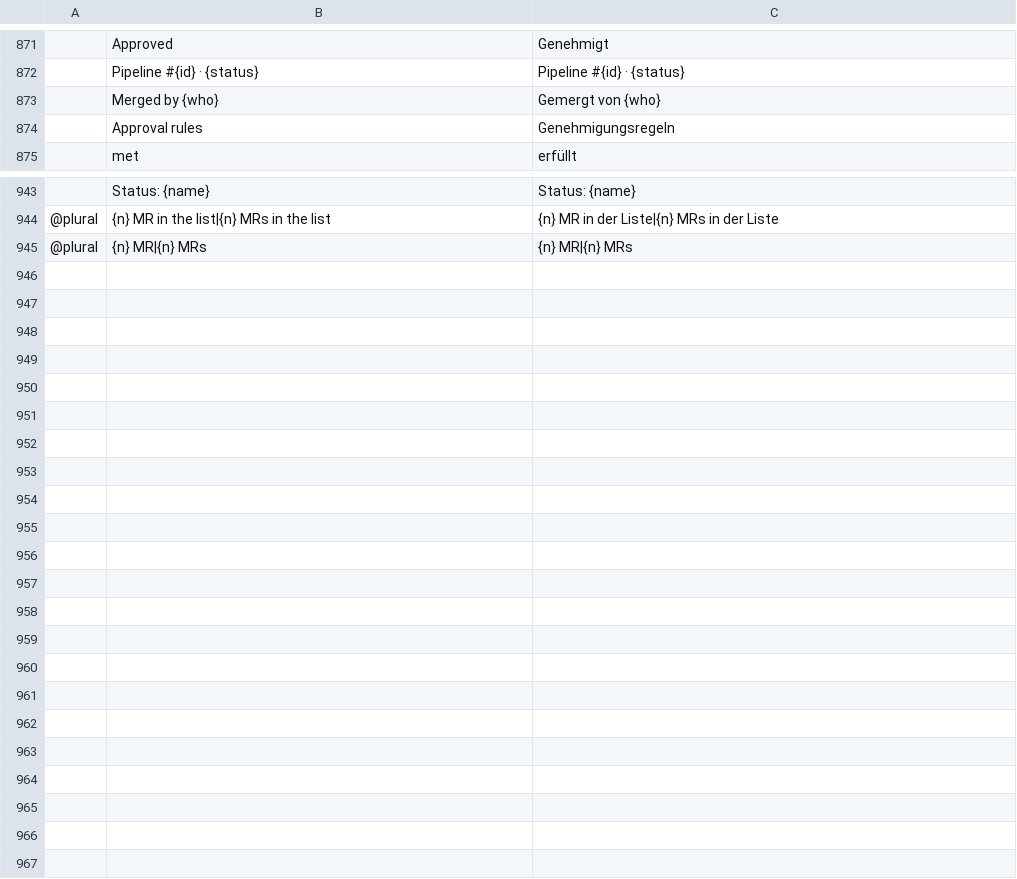
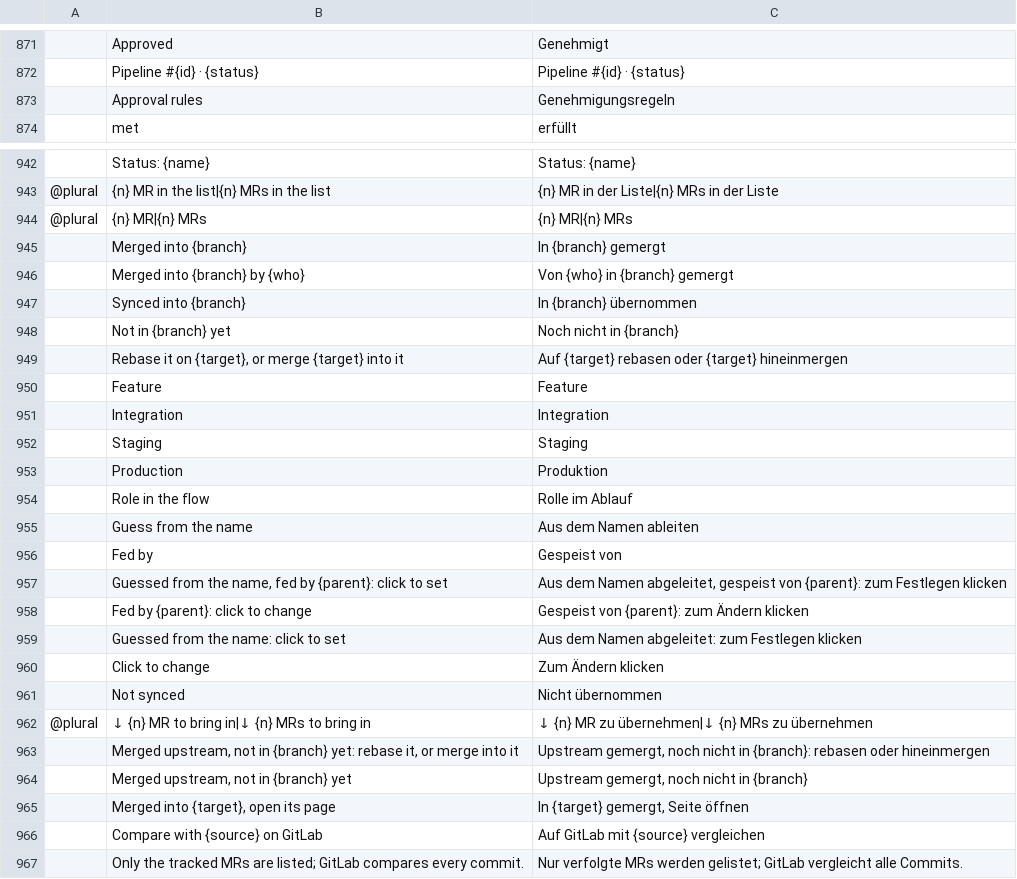
Before and after one commit to julien-langlois/gitlab-tracker, a TSV file: gitlab-tracker/i18n/de.tsv, drawn as a sheet; only a part is shown, gaps mark what is left out; removed rows and columns are numbered as before the commit, all else as after; the diff names each change by its address in the sheet, - before the commit and + after, or states it on an @@ line.

```diff
--- a/gitlab-tracker/i18n/de.tsv
+++ b/gitlab-tracker/i18n/de.tsv
-row 873:  | Merged by {who} | Gemergt von {who}
+row 945:  | Merged into {branch} | In {branch} gemergt
+row 946:  | Merged into {branch} by {who} | Von {who} in {branch} gemergt
+row 947:  | Synced into {branch} | In {branch} übernommen
+row 948:  | Not in {branch} yet | Noch nicht in {branch}
+row 949:  | Rebase it on {target}, or merge {target} into it | Auf {target} rebasen oder {target} hineinmergen
+row 950:  | Feature | Feature
+row 951:  | Integration | Integration
+row 952:  | Staging | Staging
+row 953:  | Production | Produktion
+row 954:  | Role in the flow | Rolle im Ablauf
+row 955:  | Guess from the name | Aus dem Namen ableiten
+row 956:  | Fed by | Gespeist von
+row 957:  | Guessed from the name, fed by {parent}: click to set | Aus dem Namen abgeleitet, gespeist von {parent}: zum Festlegen klicken
+row 958:  | Fed by {parent}: click to change | Gespeist von {parent}: zum Ändern klicken
+row 959:  | Guessed from the name: click to set | Aus dem Namen abgeleitet: zum Festlegen klicken
+row 960:  | Click to change | Zum Ändern klicken
+row 961:  | Not synced | Nicht übernommen
+row 962: @plural | ↓ {n} MR to bring in|↓ {n} MRs to bring in | ↓ {n} MR zu übernehmen|↓ {n} MRs zu übernehmen
+row 963:  | Merged upstream, not in {branch} yet: rebase it, or merge into it | Upstream gemergt, noch nicht in {branch}: rebasen oder hineinmergen
+row 964:  | Merged upstream, not in {branch} yet | Upstream gemergt, noch nicht in {branch}
+row 965:  | Merged into {target}, open its page | In {target} gemergt, Seite öffnen
+row 966:  | Compare with {source} on GitLab | Auf GitLab mit {source} vergleichen
+row 967:  | Only the tracked MRs are listed; GitLab compares every commit. | Nur verfolgte MRs werden gelistet; GitLab vergleicht alle Commits.
```
Also changed, not shown: gitlab-tracker/i18n/es.tsv, gitlab-tracker/i18n/fr.tsv, 13 other files.
